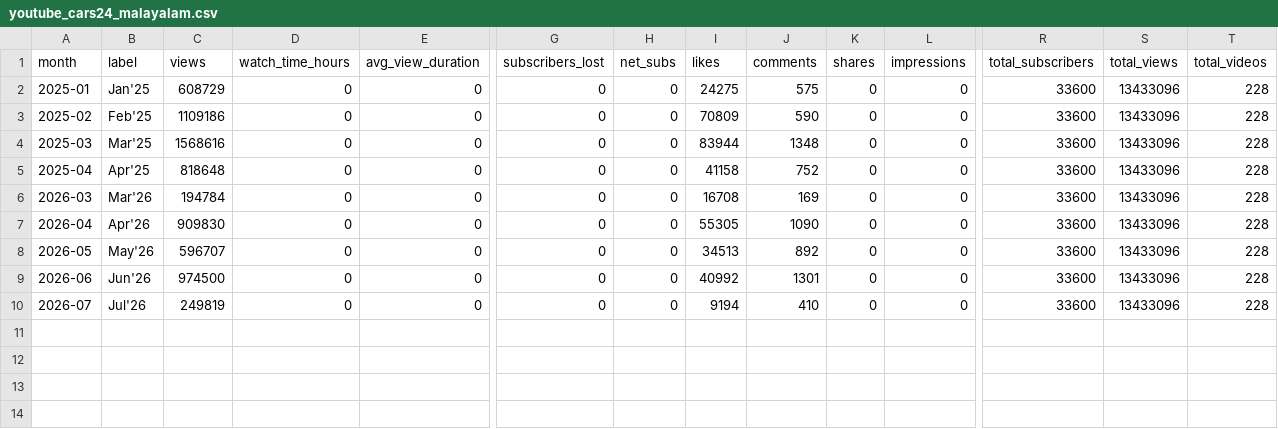
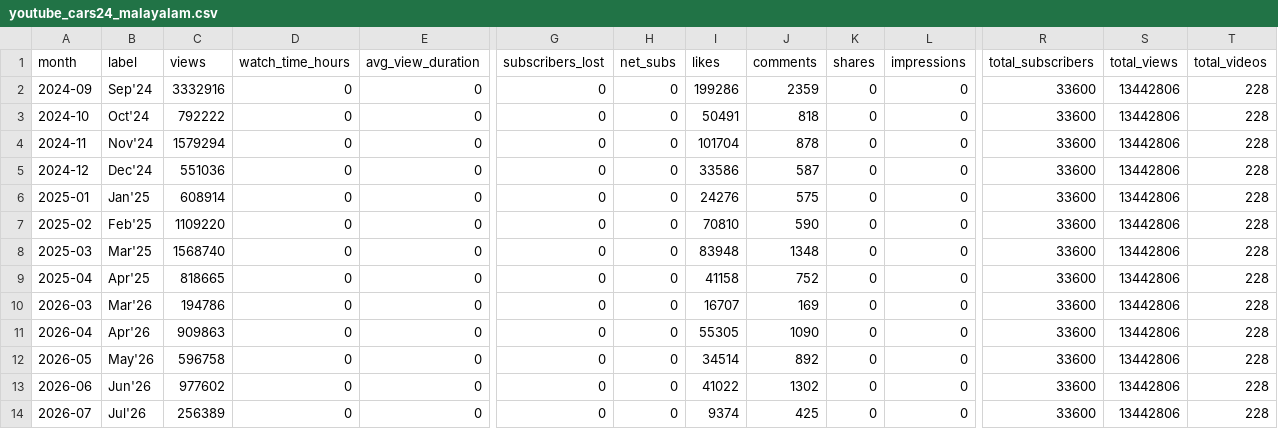
Before and after one commit to Setiavipul-78/cars24-brand-dashboard, a CSV file: data/youtube_cars24_malayalam.csv, drawn as a sheet; only a part is shown, gaps mark what is left out; addresses are those after the commit; rows hold the shown columns only; the diff names each change by its address in the sheet, - before the commit and + after, or states it on an @@ line.

```diff
--- a/data/youtube_cars24_malayalam.csv
+++ b/data/youtube_cars24_malayalam.csv
+row 2: 2024-09 | Sep'24 | 3332916 | 0 | 0 | 0 | 0 | 199286 | 2359 | 0 | 0 | 33600 | 13442806 | 228
+row 3: 2024-10 | Oct'24 | 792222 | 0 | 0 | 0 | 0 | 50491 | 818 | 0 | 0 | 33600 | 13442806 | 228
+row 4: 2024-11 | Nov'24 | 1579294 | 0 | 0 | 0 | 0 | 101704 | 878 | 0 | 0 | 33600 | 13442806 | 228
+row 5: 2024-12 | Dec'24 | 551036 | 0 | 0 | 0 | 0 | 33586 | 587 | 0 | 0 | 33600 | 13442806 | 228
-C6 (views): 608729
+C6 (views): 608914
-I6 (likes): 24275
+I6 (likes): 24276
-S6:S14 (total_views): 13433096
+S6:S14 (total_views): 13442806
-C7 (views): 1109186
+C7 (views): 1109220
-I7 (likes): 70809
+I7 (likes): 70810
-C8 (views): 1568616
+C8 (views): 1568740
-I8 (likes): 83944
+I8 (likes): 83948
-C9 (views): 818648
+C9 (views): 818665
-C10 (views): 194784
+C10 (views): 194786
-I10 (likes): 16708
+I10 (likes): 16707
-C11 (views): 909830
+C11 (views): 909863
-C12 (views): 596707
+C12 (views): 596758
-I12 (likes): 34513
+I12 (likes): 34514
-C13 (views): 974500
+C13 (views): 977602
-I13 (likes): 40992
+I13 (likes): 41022
-J13 (comments): 1301
+J13 (comments): 1302
-C14 (views): 249819
+C14 (views): 256389
-I14 (likes): 9194
+I14 (likes): 9374
-J14 (comments): 410
+J14 (comments): 425
```
Also changed, not shown: data/gsc_daily_au.csv, data/gsc_daily_india.csv, 29 other files.
